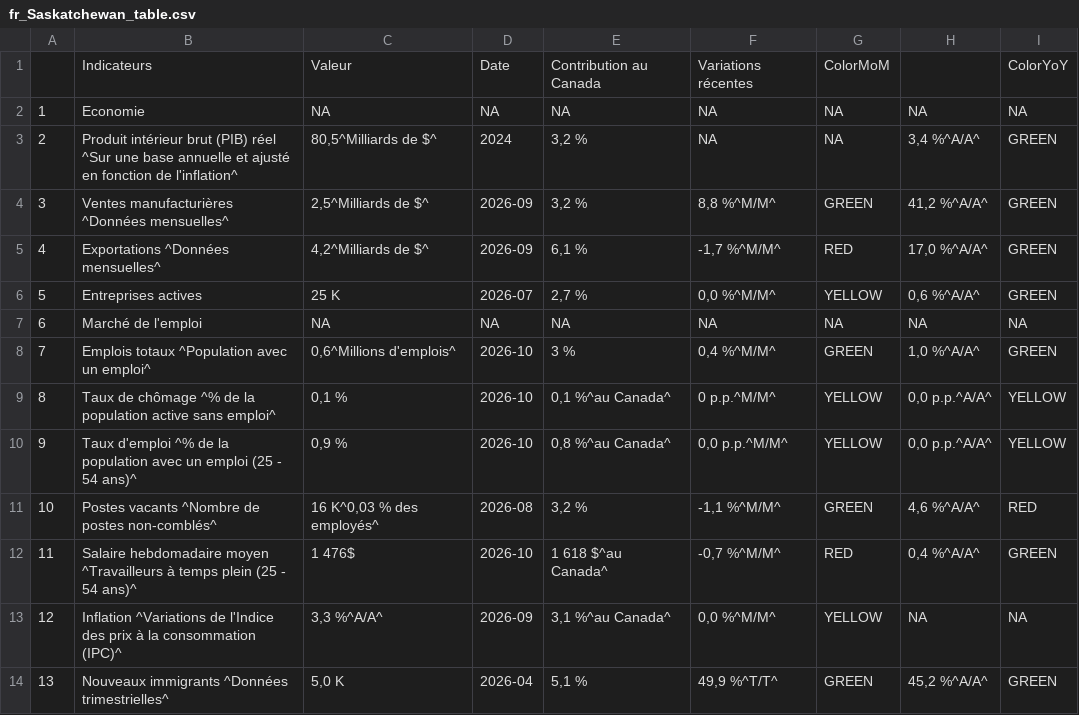
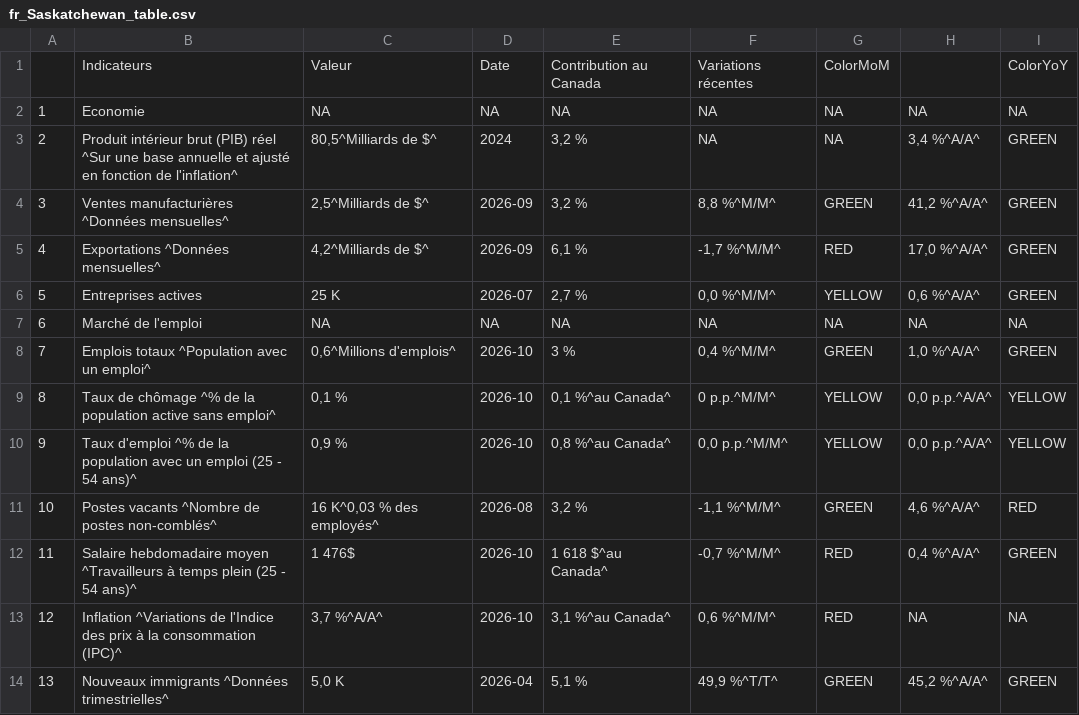
Before and after one commit to Dabra56/Economic_Dashboard, a CSV file: data/fr_Saskatchewan_table.csv, drawn as a sheet.

```diff
--- a/data/fr_Saskatchewan_table.csv
+++ b/data/fr_Saskatchewan_table.csv
@@ -13,3 +13,3 @@
 "11","Salaire hebdomadaire moyen ^Travailleurs à temps plein (25 - 54 ans)^","1 476$","2026-10","1 618 $^au Canada^","-0,7 %^M/M^","RED"," 0,4 %^A/A^","GREEN"
-"12","Inflation ^Variations de l'Indice des prix à la consommation (IPC)^"," 3,3 %^A/A^","2026-09","3,1 %^au Canada^"," 0,0 %^M/M^","YELLOW",NA,NA
+"12","Inflation ^Variations de l'Indice des prix à la consommation (IPC)^"," 3,7 %^A/A^","2026-10","3,1 %^au Canada^"," 0,6 %^M/M^","RED",NA,NA
 "13","Nouveaux immigrants ^Données trimestrielles^","5,0 K","2026-04","5,1 %"," 49,9 %^T/T^","GREEN"," 45,2 %^A/A^","GREEN"
```
Also changed, not shown: data/Alberta_table.csv, data/British_Colombia_table.csv, 21 other files.
